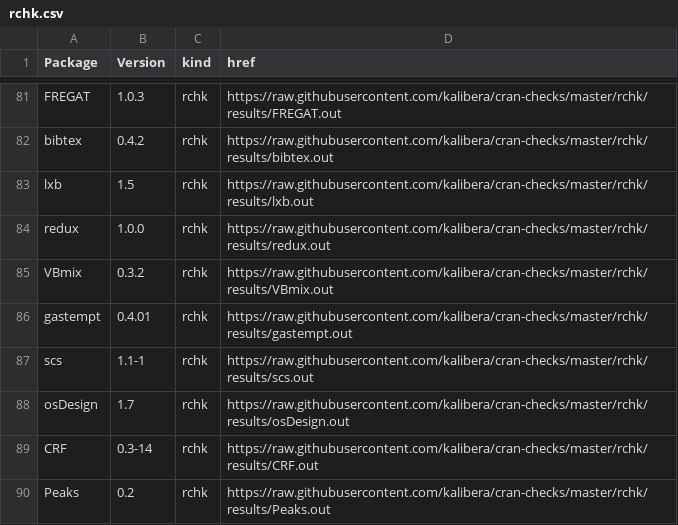
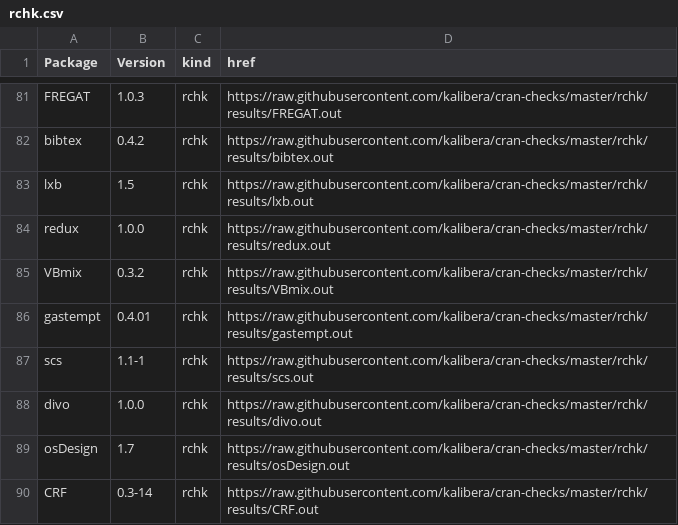
Before and after one commit to kalibera/cran-checks, a CSV file: rchk/rchk.csv, drawn as a sheet; only a part is shown, gaps mark what is left out; the shorter side is filled out with more unchanged rows; the diff names each change by its address in the sheet, - before the commit and + after, or states it on an @@ line.

Commit message:
Updated results.

```diff
--- a/rchk/rchk.csv
+++ b/rchk/rchk.csv
+row 88: divo | 1.0.0 | rchk | https://raw.githubusercontent.com/kalibera/cran-checks/master/rchk/results/divo.out
```
Also changed, not shown: 1 other file.
